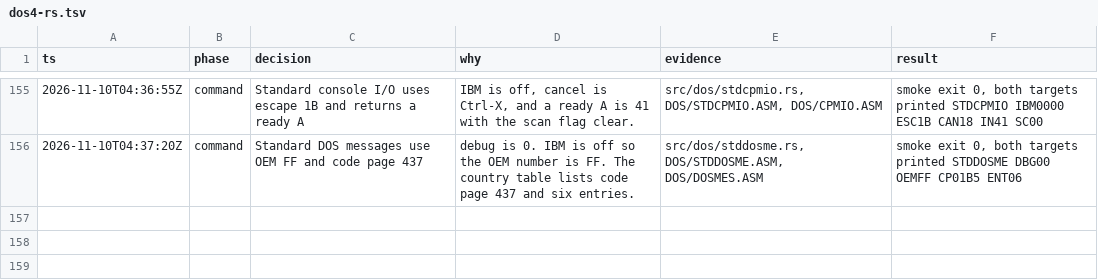
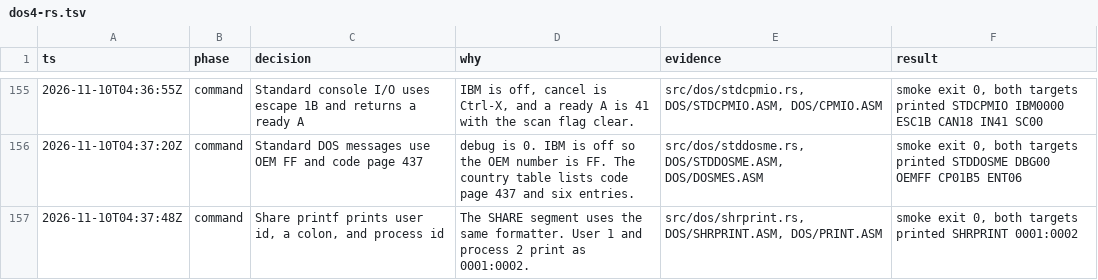
Before and after one commit to JamesLinYJ/DOS-RS, a TSV file: .audit/dos4-rs.tsv, drawn as a sheet; only a part is shown, gaps mark what is left out; the diff names each change by its address in the sheet, - before the commit and + after, or states it on an @@ line.

Commit message:
feat(dos): print the share user and process ids
The share-segment formatter writes the user id, a colon, and the
process id as four hex digits each.

```diff
--- a/.audit/dos4-rs.tsv
+++ b/.audit/dos4-rs.tsv
+row 157: 2026-11-10T04:37:48Z | command | Share printf prints user id, a colon, and process id | The SHARE segment uses the same formatter. User 1 and process 2 print as 0001:0002. | src/dos/shrprint.rs, DOS/SHRPRINT.ASM, DOS/PRINT.ASM | smoke exit 0, both targets printed SHRPRINT 0001:0002
```
Also changed, not shown: checklist/v4.0.tsv, 7 other files.
